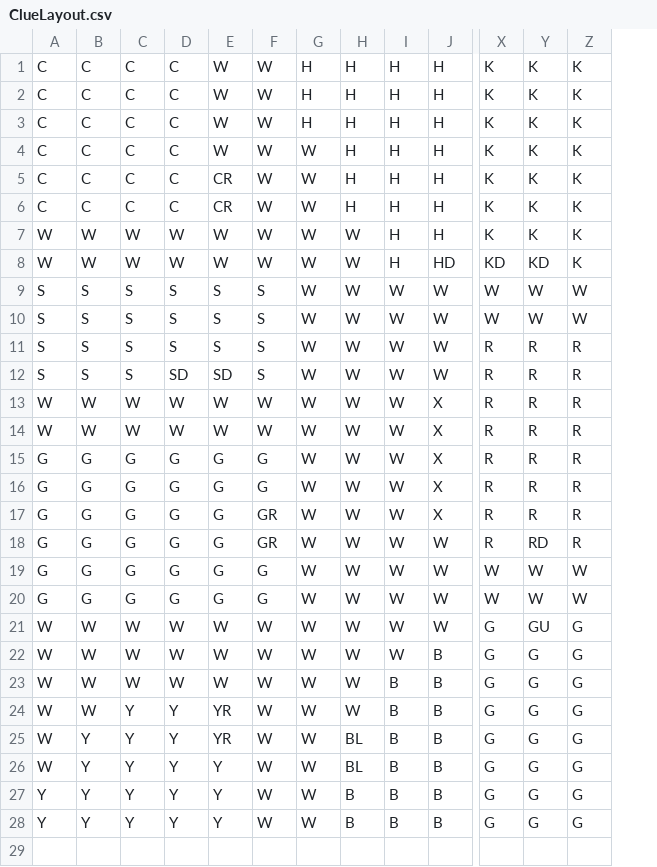
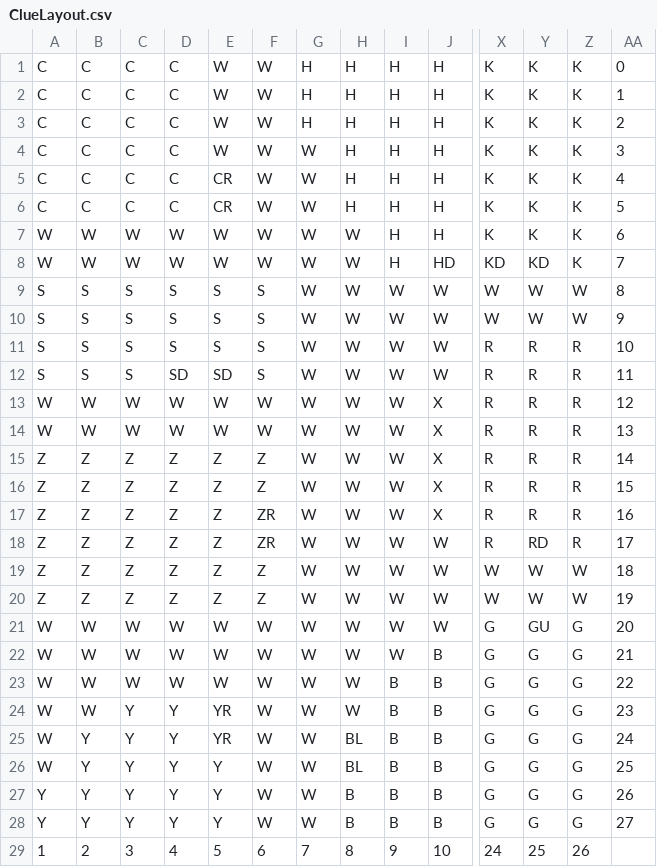
Before and after one commit to lkartvedt/CluePaths, a CSV file: data/ClueLayout.csv, drawn as a sheet; only a part is shown, gaps mark what is left out; rows hold the shown columns only; the diff names each change by its address in the sheet, - before the commit and + after, or states it on an @@ line.

Commit message:
my data added and fixed

```diff
--- a/data/ClueLayout.csv
+++ b/data/ClueLayout.csv
+column AA, rows 1-28: 0 | 1 | 2 | 3 | 4 | 5 | 6 | 7 | 8 | 9 | 10 | 11 | 12 | 13 | 14 | 15 | 16 | 17 | 18 | 19 | 20 | 21 | 22 | 23 | 24 | 25 | 26 | 27
-A15:A20: G
+A15:A20: Z
-B15:B20: G
+B15:B20: Z
-C15:C20: G
+C15:C20: Z
-D15:D20: G
+D15:D20: Z
-E15:E20: G
+E15:E20: Z
-F15:F16: G
+F15:F16: Z
-F17:F18: GR
+F17:F18: ZR
-F19:F20: G
+F19:F20: Z
+row 29: 1 | 2 | 3 | 4 | 5 | 6 | 7 | 8 | 9 | 10 | 24 | 25 | 26
```
Also changed, not shown: 6 other files.
